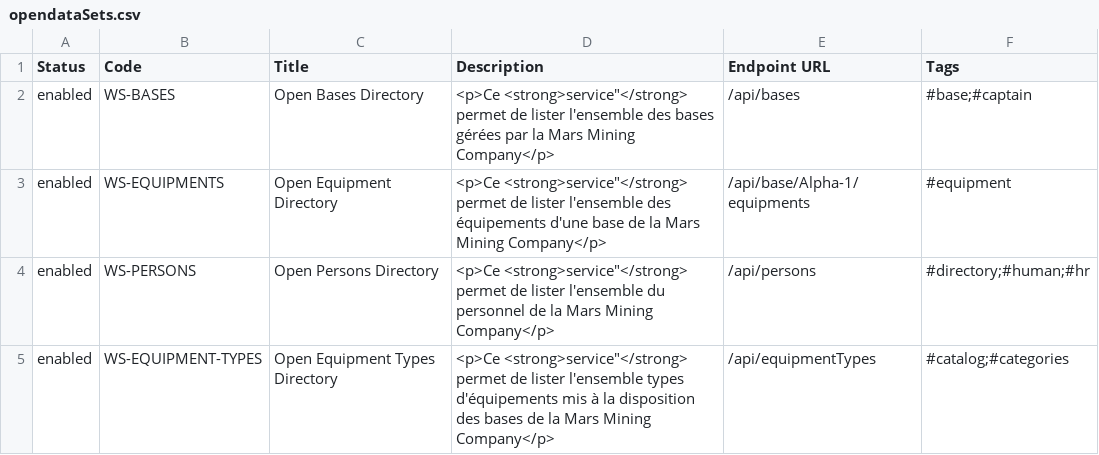
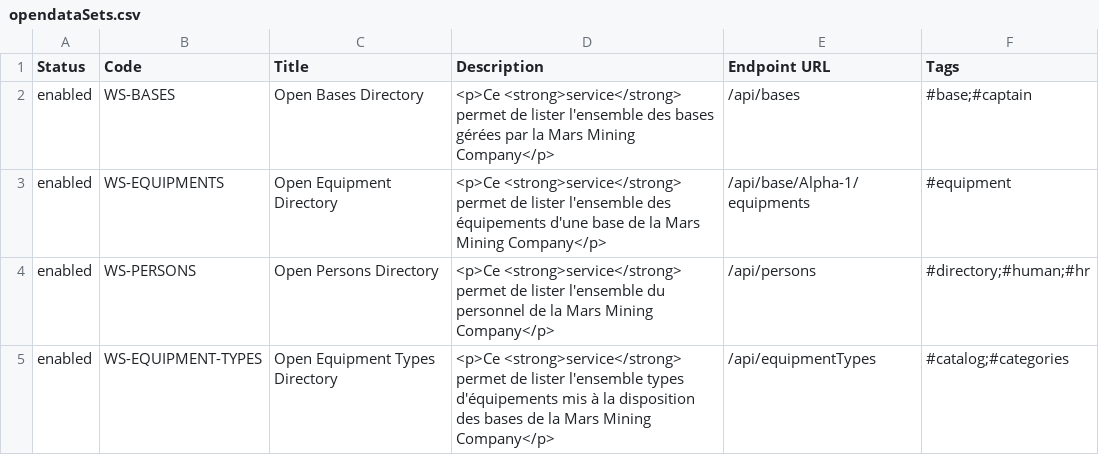
Before and after one commit to vertigo-io/vertigo-university, a CSV file: mars/src/main/resources/initdata/opendataSets.csv, drawn as a sheet.

Commit message:
[mars] fixed opendata screen

```diff
--- a/mars/src/main/resources/initdata/opendataSets.csv
+++ b/mars/src/main/resources/initdata/opendataSets.csv
@@ -1,5 +1,5 @@
 Status;Code;Title;Description;Endpoint URL;Tags
-enabled;WS-BASES;Open Bases Directory;"<p>Ce <strong>service""</strong> permet de lister l'ensemble des bases gérées par la Mars Mining Company</p>";/api/bases;"#base;#captain"
-enabled;WS-EQUIPMENTS;Open Equipment Directory;"<p>Ce <strong>service""</strong> permet de lister l'ensemble des équipements d'une base de la Mars Mining Company</p>";/api/base/Alpha-1/equipments;#equipment
-enabled;WS-PERSONS;Open Persons Directory;"<p>Ce <strong>service""</strong> permet de lister l'ensemble du personnel de la Mars Mining Company</p>";/api/persons;"#directory;#human;#hr"
-enabled;WS-EQUIPMENT-TYPES;Open Equipment Types Directory;"<p>Ce <strong>service""</strong> permet de lister l'ensemble types d'équipements mis à la disposition des bases de la Mars Mining Company</p>";/api/equipmentTypes;"#catalog;#categories"
+enabled;WS-BASES;Open Bases Directory;<p>Ce <strong>service</strong> permet de lister l'ensemble des bases gérées par la Mars Mining Company</p>;/api/bases;"#base;#captain"
+enabled;WS-EQUIPMENTS;Open Equipment Directory;<p>Ce <strong>service</strong> permet de lister l'ensemble des équipements d'une base de la Mars Mining Company</p>;/api/base/Alpha-1/equipments;#equipment
+enabled;WS-PERSONS;Open Persons Directory;<p>Ce <strong>service</strong> permet de lister l'ensemble du personnel de la Mars Mining Company</p>;/api/persons;"#directory;#human;#hr"
+enabled;WS-EQUIPMENT-TYPES;Open Equipment Types Directory;<p>Ce <strong>service</strong> permet de lister l'ensemble types d'équipements mis à la disposition des bases de la Mars Mining Company</p>;/api/equipmentTypes;"#catalog;#categories"
```
Also changed, not shown: 1 other file.
